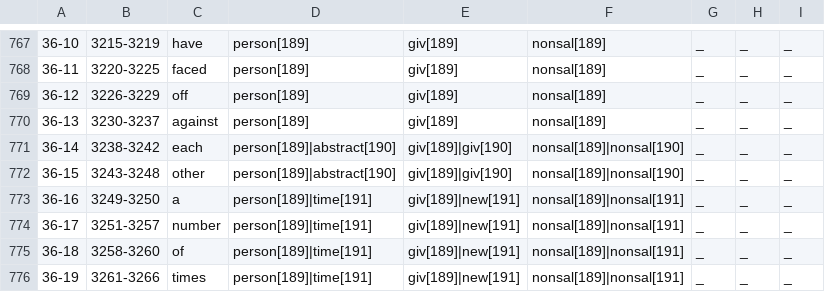
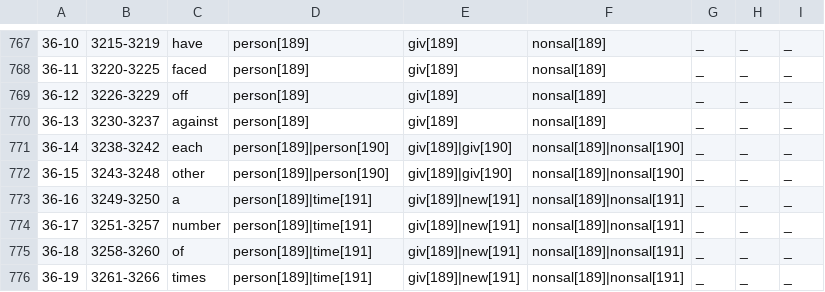
Before and after one commit to gucorpling/gentle, a TSV file: _build/src/tsv/GENTLE_esports_fortnite.tsv, drawn as a sheet; only a part is shown, gaps mark what is left out.

```diff
--- a/_build/src/tsv/GENTLE_esports_fortnite.tsv
+++ b/_build/src/tsv/GENTLE_esports_fortnite.tsv
@@ -770,4 +770,4 @@
 36-13	3230-3237	against	person[189]	giv[189]	nonsal[189]	_	_	_	
-36-14	3238-3242	each	person[189]|abstract[190]	giv[189]|giv[190]	nonsal[189]|nonsal[190]	_	_	_	
-36-15	3243-3248	other	person[189]|abstract[190]	giv[189]|giv[190]	nonsal[189]|nonsal[190]	_	_	_	
+36-14	3238-3242	each	person[189]|person[190]	giv[189]|giv[190]	nonsal[189]|nonsal[190]	_	_	_	
+36-15	3243-3248	other	person[189]|person[190]	giv[189]|giv[190]	nonsal[189]|nonsal[190]	_	_	_	
 36-16	3249-3250	a	person[189]|time[191]	giv[189]|new[191]	nonsal[189]|nonsal[191]	_	_	_	
```
Also changed, not shown: _build/src/tsv/GENTLE_esports_fifa.tsv, 4 other files.
